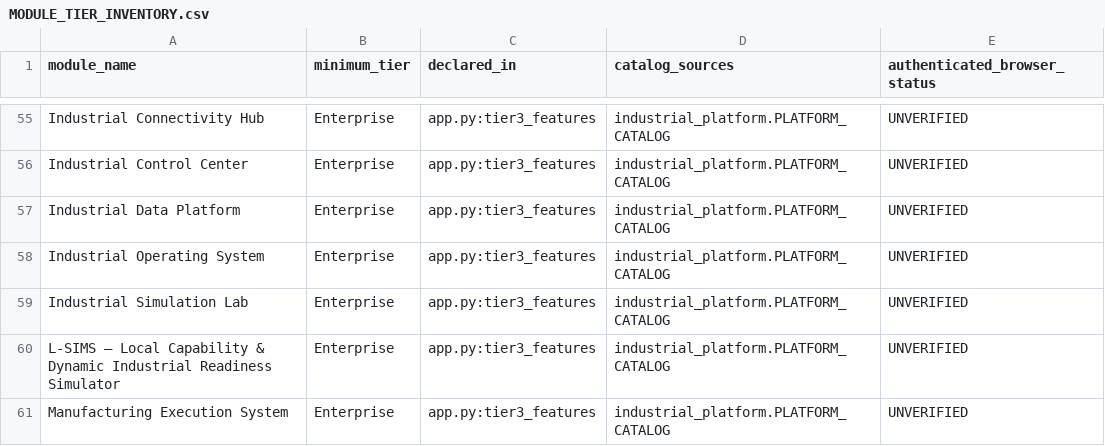
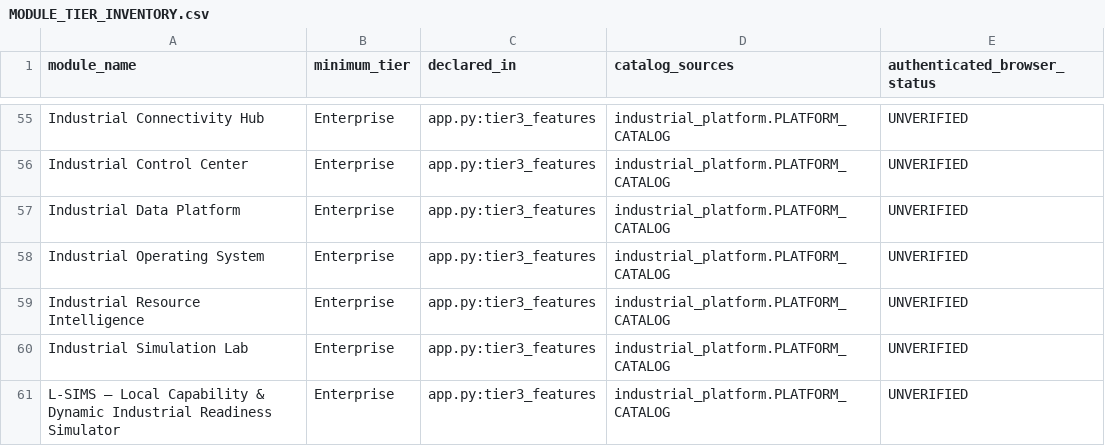
Before and after one commit to MSJ1708/shoir-ie, a CSV file: docs/MODULE_TIER_INVENTORY.csv, drawn as a sheet; only a part is shown, gaps mark what is left out; the shorter side is filled out with more unchanged rows.

Commit message:
Add Resource Intelligence to tier inventory

```diff
--- a/docs/MODULE_TIER_INVENTORY.csv
+++ b/docs/MODULE_TIER_INVENTORY.csv
@@ -58,2 +58,3 @@ module_name,minimum_tier,declared_in,catalog_sources,authenticated_browser_statu
 "Industrial Operating System","Enterprise","app.py:tier3_features","industrial_platform.PLATFORM_CATALOG","UNVERIFIED"
+"Industrial Resource Intelligence","Enterprise","app.py:tier3_features","industrial_platform.PLATFORM_CATALOG","UNVERIFIED"
 "Industrial Simulation Lab","Enterprise","app.py:tier3_features","industrial_platform.PLATFORM_CATALOG","UNVERIFIED"
```
